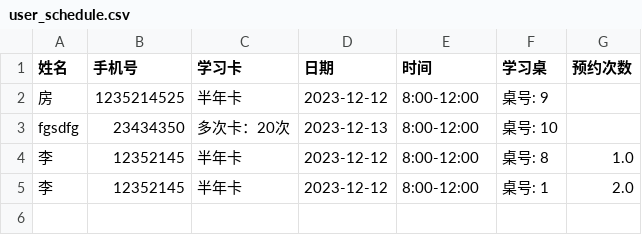
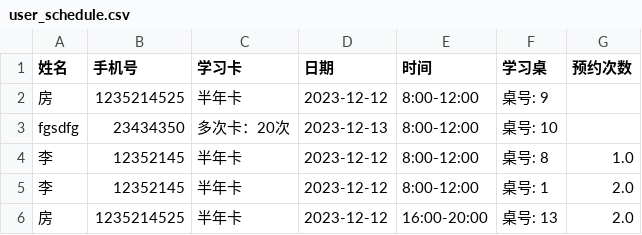
Before and after one commit to fangqx/my_streamlit_app, a CSV file: user_schedule.csv, drawn as a sheet.

Commit message:
create file

```diff
--- a/user_schedule.csv
+++ b/user_schedule.csv
@@ -5 +5,2 @@ fgsdfg,23434350,多次卡：20次,2023-12-13,8:00-12:00,桌号: 10,
 李,12352145,半年卡,2023-12-12,8:00-12:00,桌号: 1,2.0
+房,1235214525,半年卡,2023-12-12,16:00-20:00,桌号: 13,2.0
```
